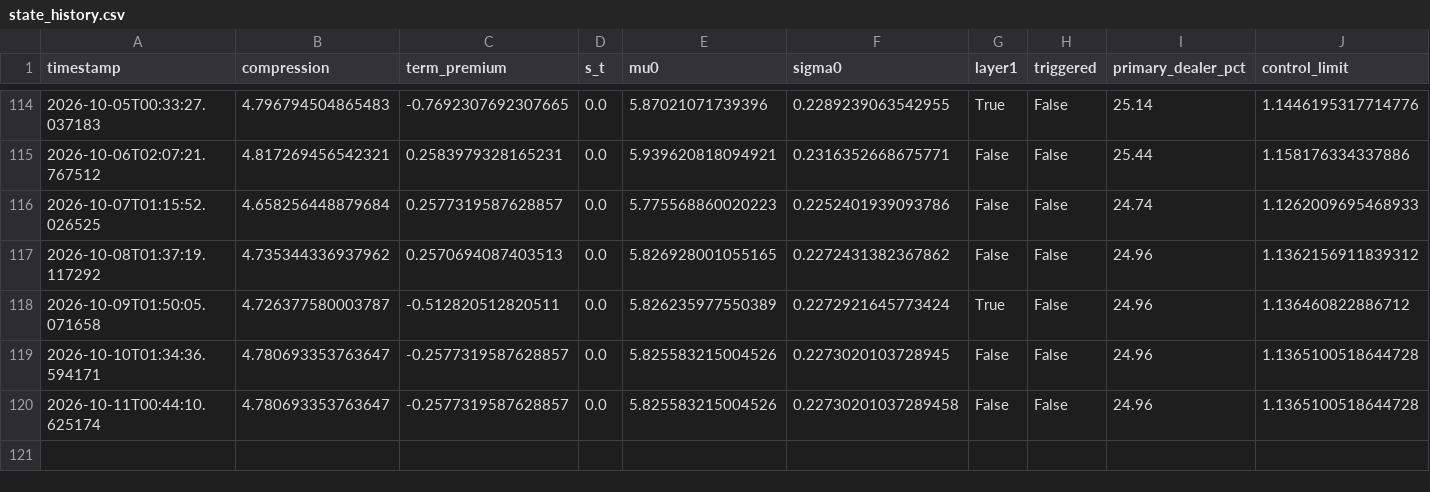
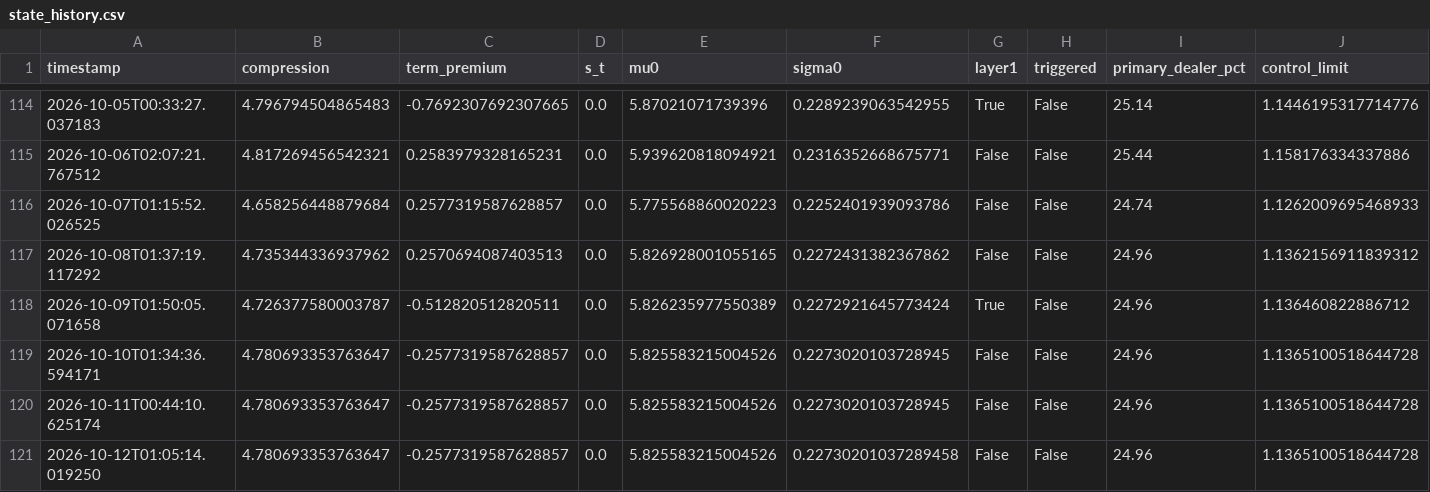
Before and after one commit to 3042183602-prog/us-regime-monitor, a CSV file: state_history.csv, drawn as a sheet; only a part is shown, gaps mark what is left out.

```diff
--- a/state_history.csv
+++ b/state_history.csv
@@ -119,2 +119,3 @@ timestamp,compression,term_premium,s_t,mu0,sigma0,layer1,triggered,primary_deale
 2026-10-10T01:34:36.594171,4.780693353763647,-0.2577319587628857,0.0,5.825583215004526,0.2273020103728945,False,False,24.96,1.1365100518644728
-2026-10-11T00:44:10.625174,4.780693353763647,-0.2577319587628857,0.0,5.825583215004526,0.22730201037289458,False,False,24.96,1.1365100518644728
+2026-10-11T00:44:10.625174,4.780693353763647,-0.2577319587628857,0.0,5.825583215004526,0.2273020103728945,False,False,24.96,1.1365100518644728
+2026-10-12T01:05:14.019250,4.780693353763647,-0.2577319587628857,0.0,5.825583215004526,0.22730201037289458,False,False,24.96,1.1365100518644728
```
Also changed, not shown: 1 other file.
